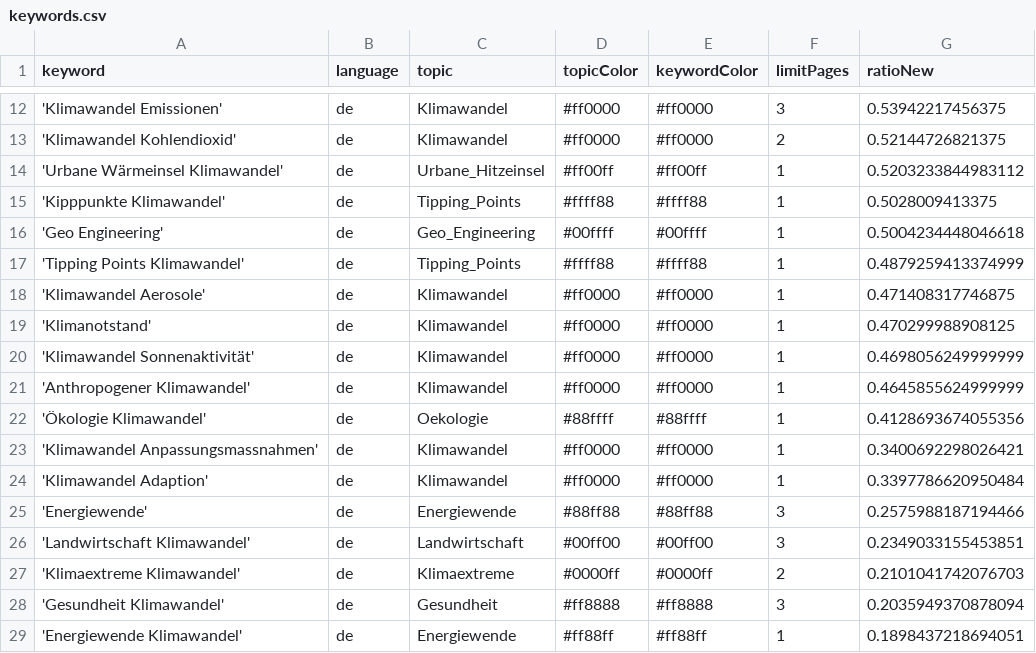
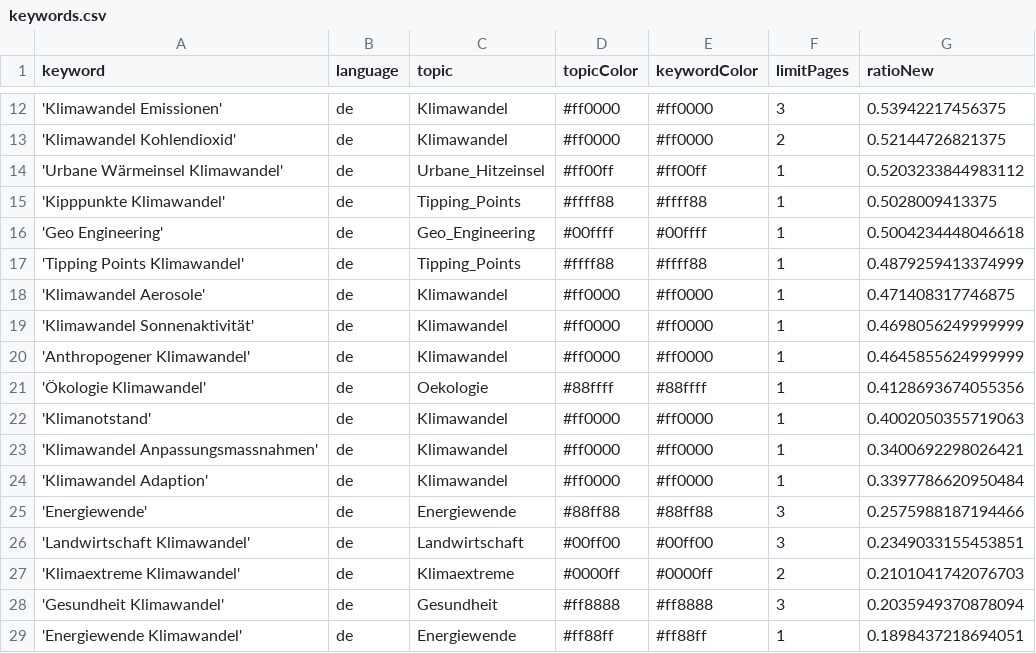
Before and after one commit to claba-news/climateIsComing, a CSV file: keywords.csv, drawn as a sheet; only a part is shown, gaps mark what is left out.

Commit message:
Commit from GitHub Actions (harvest:0.0)

```diff
--- a/keywords.csv
+++ b/keywords.csv
@@ -18,3 +18,2 @@ keyword,language,topic,topicColor,keywordColor,limitPages,ratioNew
 'Klimawandel Aerosole',de,Klimawandel,#ff0000,#ff0000,1,0.471408317746875
-'Klimanotstand',de,Klimawandel,#ff0000,#ff0000,1,0.470299988908125
 'Klimawandel Sonnenaktivität',de,Klimawandel,#ff0000,#ff0000,1,0.4698056249999999
@@ -22,2 +21,3 @@ keyword,language,topic,topicColor,keywordColor,limitPages,ratioNew
 'Ökologie Klimawandel',de,Oekologie,#88ffff,#88ffff,1,0.4128693674055356
+'Klimanotstand',de,Klimawandel,#ff0000,#ff0000,1,0.4002050355719063
 'Klimawandel Anpassungsmassnahmen',de,Klimawandel,#ff0000,#ff0000,1,0.3400692298026421
```
